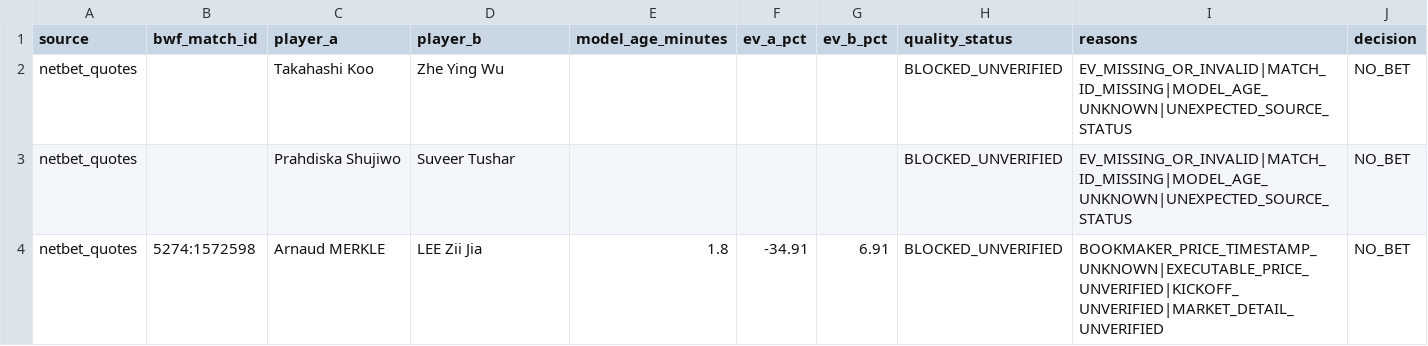
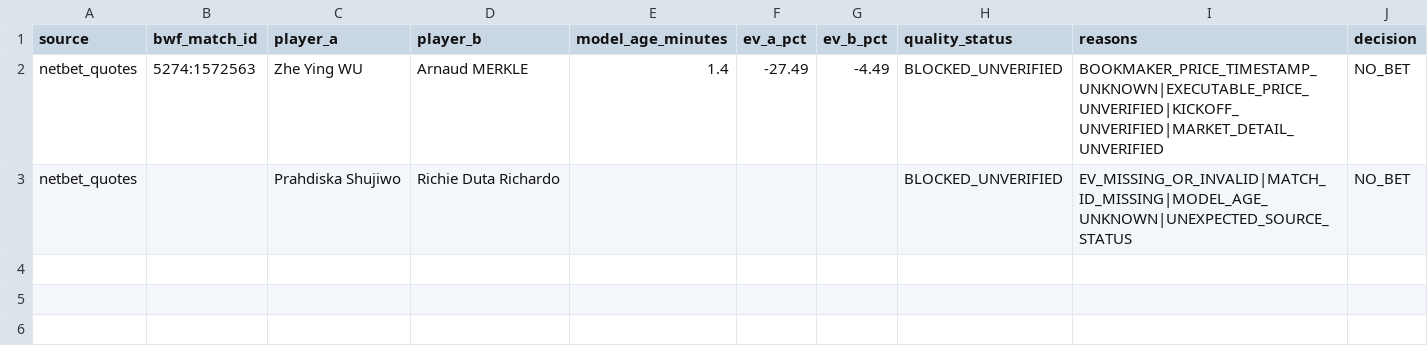
Before and after one commit to berangerbeato-cmd/badminton-lab, a CSV file: data/odds_shadow/quality_gate/latest.csv, drawn as a sheet.

```diff
--- a/data/odds_shadow/quality_gate/latest.csv
+++ b/data/odds_shadow/quality_gate/latest.csv
@@ -1,4 +1,3 @@
 source,bwf_match_id,player_a,player_b,model_age_minutes,ev_a_pct,ev_b_pct,quality_status,reasons,decision
-netbet_quotes,,Takahashi Koo,Zhe Ying Wu,,,,BLOCKED_UNVERIFIED,EV_MISSING_OR_INVALID|MATCH_ID_MISSING|MODEL_AGE_UNKNOWN|UNEXPECTED_SOURCE_STATUS,NO_BET
-netbet_quotes,,Prahdiska Shujiwo,Suveer Tushar,,,,BLOCKED_UNVERIFIED,EV_MISSING_OR_INVALID|MATCH_ID_MISSING|MODEL_AGE_UNKNOWN|UNEXPECTED_SOURCE_STATUS,NO_BET
-netbet_quotes,5274:1572598,Arnaud MERKLE,LEE Zii Jia,1.8,-34.91,6.91,BLOCKED_UNVERIFIED,BOOKMAKER_PRICE_TIMESTAMP_UNKNOWN|EXECUTABLE_PRICE_UNVERIFIED|KICKOFF_UNVERIFIED|MARKET_DETAIL_UNVERIFIED,NO_BET
+netbet_quotes,5274:1572563,Zhe Ying WU,Arnaud MERKLE,1.4,-27.49,-4.49,BLOCKED_UNVERIFIED,BOOKMAKER_PRICE_TIMESTAMP_UNKNOWN|EXECUTABLE_PRICE_UNVERIFIED|KICKOFF_UNVERIFIED|MARKET_DETAIL_UNVERIFIED,NO_BET
+netbet_quotes,,Prahdiska Shujiwo,Richie Duta Richardo,,,,BLOCKED_UNVERIFIED,EV_MISSING_OR_INVALID|MATCH_ID_MISSING|MODEL_AGE_UNKNOWN|UNEXPECTED_SOURCE_STATUS,NO_BET
```
Also changed, not shown: data/model_v3_2_live/upcoming_latest.csv, 49 other files.
